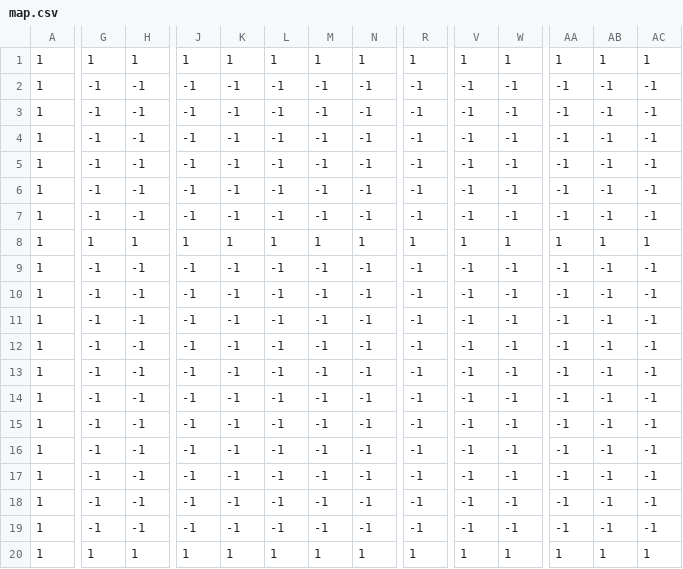
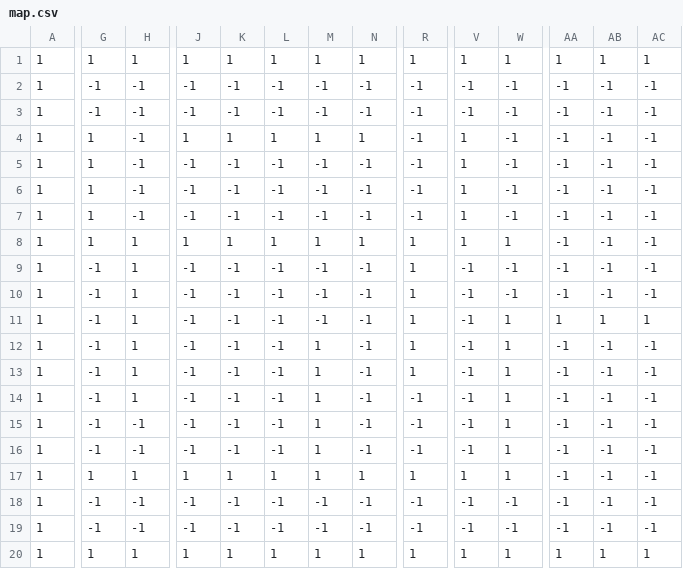
Before and after one commit to torte478/gameJams, a CSV file: ldjam-57-depths/assets/map.csv, drawn as a sheet; only a part is shown, gaps mark what is left out; removed rows and columns are numbered as before the commit, all else as after; rows hold the shown columns only; the diff covers the shown part only; the diff names each change by its address in the sheet, - before the commit and + after, or states it on an @@ line.

```diff
--- a/ldjam-57-depths/assets/map.csv
+++ b/ldjam-57-depths/assets/map.csv
-G4:G7: -1
+G4:G7: 1
-J4: -1
+J4: 1
-K4: -1
+K4: 1
-L4: -1
+L4: 1
-M4: -1
+M4: 1
-N4: -1
+N4: 1
-V4:V7: -1
+V4:V7: 1
-AA8: 1
+AA8: -1
-AB8: 1
+AB8: -1
-AC8: 1
+AC8: -1
-H9:H14: -1
+H9:H14: 1
-R9:R13: -1
+R9:R13: 1
-W11:W16: -1
+W11:W16: 1
-AA11: -1
+AA11: 1
-AB11: -1
+AB11: 1
-AC11: -1
+AC11: 1
-M12:M16: -1
+M12:M16: 1
-row 17: 1 | -1 | -1 | -1 | -1 | -1 | -1 | -1 | -1 | -1 | -1 | -1 | -1 | -1
+row 17: 1 | 1 | 1 | 1 | 1 | 1 | 1 | 1 | 1 | 1 | 1 | -1 | -1 | -1
```
Also changed, not shown: 9 edited cells elsewhere in this file, 5 other files.
